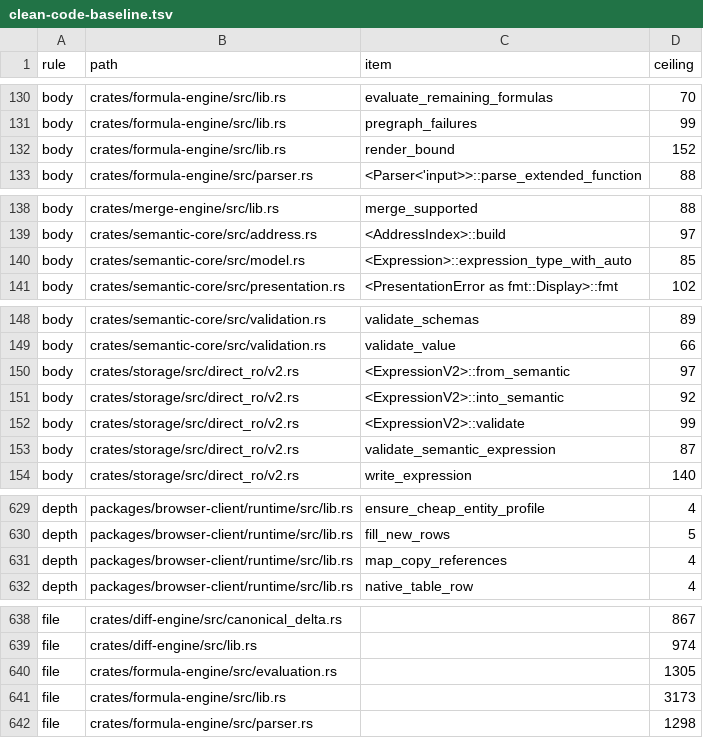
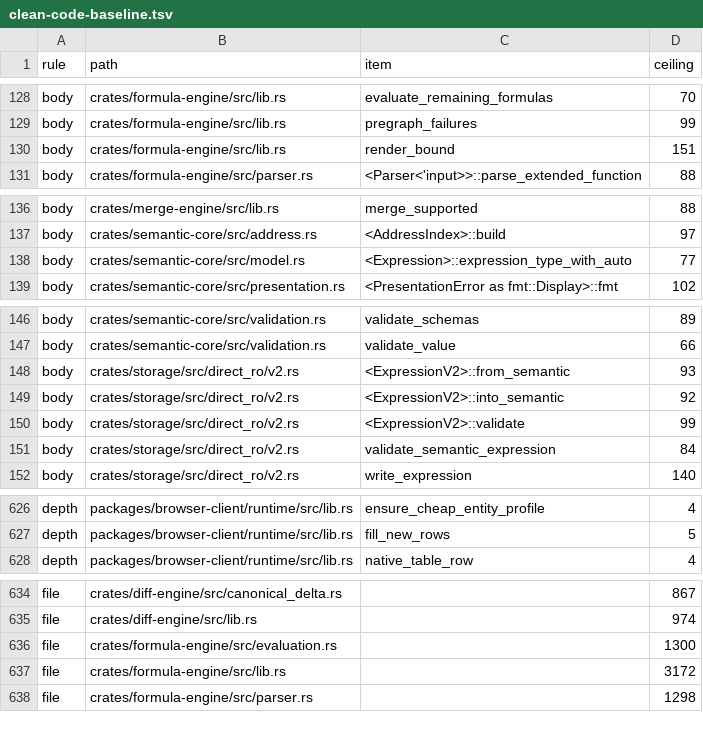
Before and after one commit to nurockplayer/tachiko-work, a TSV file: scripts/clean-code-baseline.tsv, drawn as a sheet; only a part is shown, gaps mark what is left out; the diff covers the shown part only.

Commit message:
Persist deleted row references in Auto formulas (#1015)
* Persist deleted row references in Auto formulas (#979)

* Pass the row-delete request bytes directly in the XLSX test

* Fix deleted-reference release and MSRV checks

* Sync formula engine line count in Clean Code baseline

* Retain deleted-reference formulas in XLSX export

* Preserve direct v2 conditional aggregate diagnostics

* Encode deleted references in portable conformance records

* Propagate deleted text lookup keys as reference errors

* Admit deleted lookup keys in formula preflight

* Keep grouped-sum assertions exact under Clippy

* Keep runtime unit float assertions exact under Clippy

```diff
--- a/scripts/clean-code-baseline.tsv
+++ b/scripts/clean-code-baseline.tsv
@@ -131,3 +129,3 @@ body	crates/formula-engine/src/lib.rs	evaluate_remaining_formulas	70
 body	crates/formula-engine/src/lib.rs	pregraph_failures	99
-body	crates/formula-engine/src/lib.rs	render_bound	152
+body	crates/formula-engine/src/lib.rs	render_bound	151
 body	crates/formula-engine/src/parser.rs	<Parser<'input>>::parse_extended_function	88
@@ -139,3 +137,3 @@ body	crates/merge-engine/src/lib.rs	merge_supported	88
 body	crates/semantic-core/src/address.rs	<AddressIndex>::build	97
-body	crates/semantic-core/src/model.rs	<Expression>::expression_type_with_auto	85
+body	crates/semantic-core/src/model.rs	<Expression>::expression_type_with_auto	77
 body	crates/semantic-core/src/presentation.rs	<PresentationError as fmt::Display>::fmt	102
@@ -149,6 +147,6 @@ body	crates/semantic-core/src/validation.rs	validate_schemas	89
 body	crates/semantic-core/src/validation.rs	validate_value	66
-body	crates/storage/src/direct_ro/v2.rs	<ExpressionV2>::from_semantic	97
+body	crates/storage/src/direct_ro/v2.rs	<ExpressionV2>::from_semantic	93
 body	crates/storage/src/direct_ro/v2.rs	<ExpressionV2>::into_semantic	92
 body	crates/storage/src/direct_ro/v2.rs	<ExpressionV2>::validate	99
-body	crates/storage/src/direct_ro/v2.rs	validate_semantic_expression	87
+body	crates/storage/src/direct_ro/v2.rs	validate_semantic_expression	84
 body	crates/storage/src/direct_ro/v2.rs	write_expression	140
@@ -630,3 +627,2 @@ depth	packages/browser-client/runtime/src/lib.rs	ensure_cheap_entity_profile	4
 depth	packages/browser-client/runtime/src/lib.rs	fill_new_rows	5
-depth	packages/browser-client/runtime/src/lib.rs	map_copy_references	4
 depth	packages/browser-client/runtime/src/lib.rs	native_table_row	4
@@ -639,4 +635,4 @@ file	crates/diff-engine/src/canonical_delta.rs		867
 file	crates/diff-engine/src/lib.rs		974
-file	crates/formula-engine/src/evaluation.rs		1305
-file	crates/formula-engine/src/lib.rs		3173
+file	crates/formula-engine/src/evaluation.rs		1300
+file	crates/formula-engine/src/lib.rs		3172
 file	crates/formula-engine/src/parser.rs		1298
```
Also changed, not shown: 3 removed rows and 28 edited cells elsewhere in this file, 27 other files.
